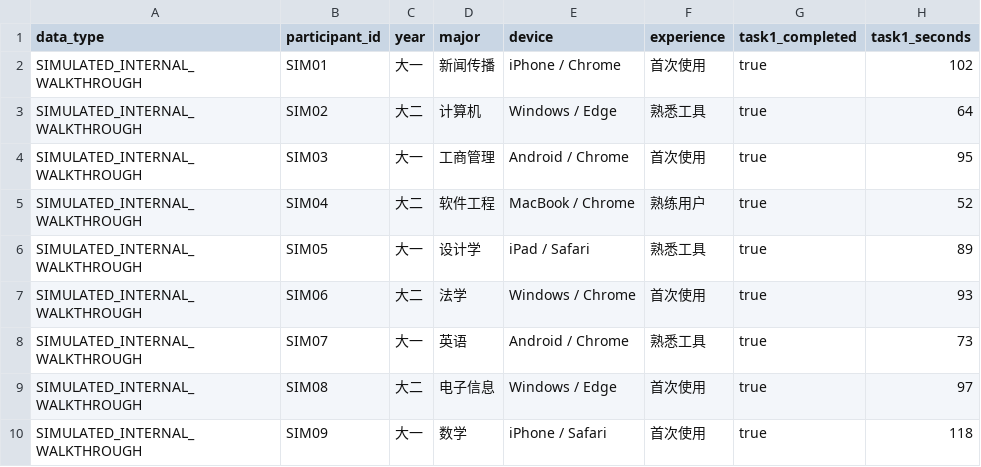
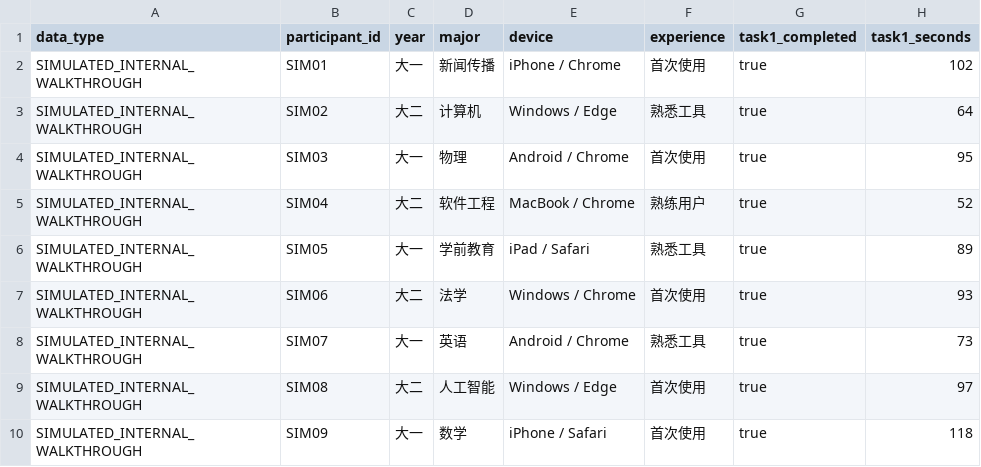
Before and after one commit to sssweetis/chuanzhi-cup-ai-web_Triple-Y, a CSV file: frontend/docs/frontend/user-testing-results.csv, drawn as a sheet; only a part is shown; the diff names each change by its address in the sheet, - before the commit and + after, or states it on an @@ line.

Commit message:
fix: correct simulated participant majors

```diff
--- a/frontend/docs/frontend/user-testing-results.csv
+++ b/frontend/docs/frontend/user-testing-results.csv
-D4 (major): 工商管理
+D4 (major): 物理
-D6 (major): 设计学
+D6 (major): 学前教育
-D9 (major): 电子信息
+D9 (major): 人工智能
```
